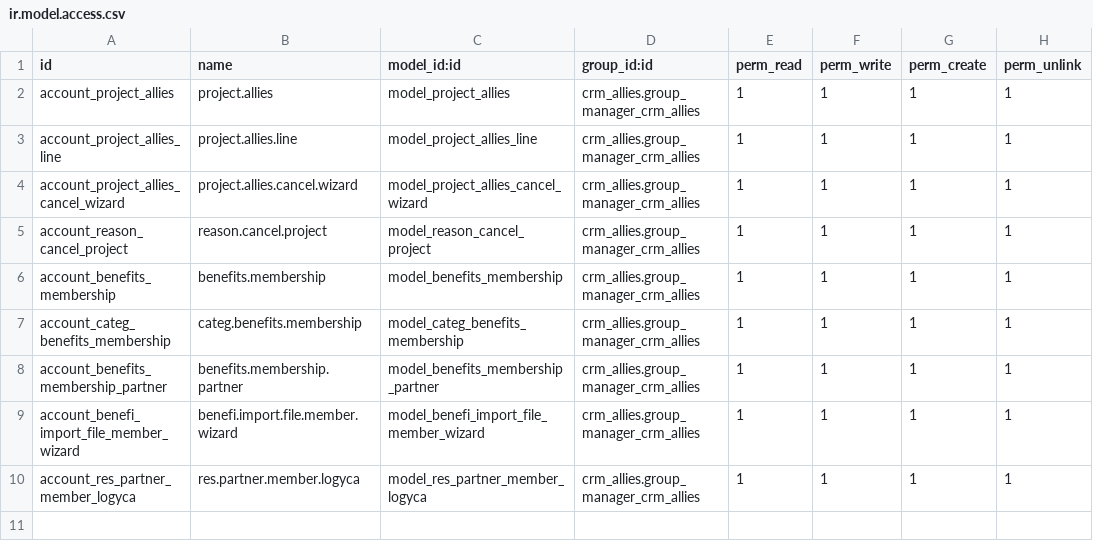
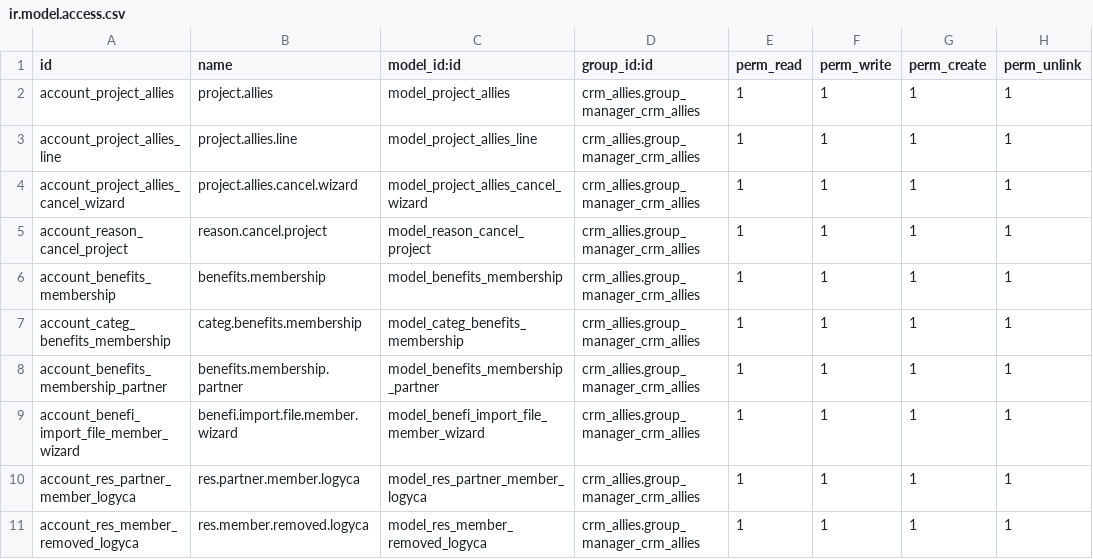
Before and after one commit to jslogyca/Logyca, a CSV file: crm_allies/security/ir.model.access.csv, drawn as a sheet.

```diff
--- a/crm_allies/security/ir.model.access.csv
+++ b/crm_allies/security/ir.model.access.csv
@@ -10 +10,2 @@ account_benefi_import_file_member_wizard,benefi.import.file.member.wizard,model_
 account_res_partner_member_logyca,res.partner.member.logyca,model_res_partner_member_logyca,crm_allies.group_manager_crm_allies,1,1,1,1
+account_res_member_removed_logyca,res.member.removed.logyca,model_res_member_removed_logyca,crm_allies.group_manager_crm_allies,1,1,1,1
```
Also changed, not shown: 10 other files.
